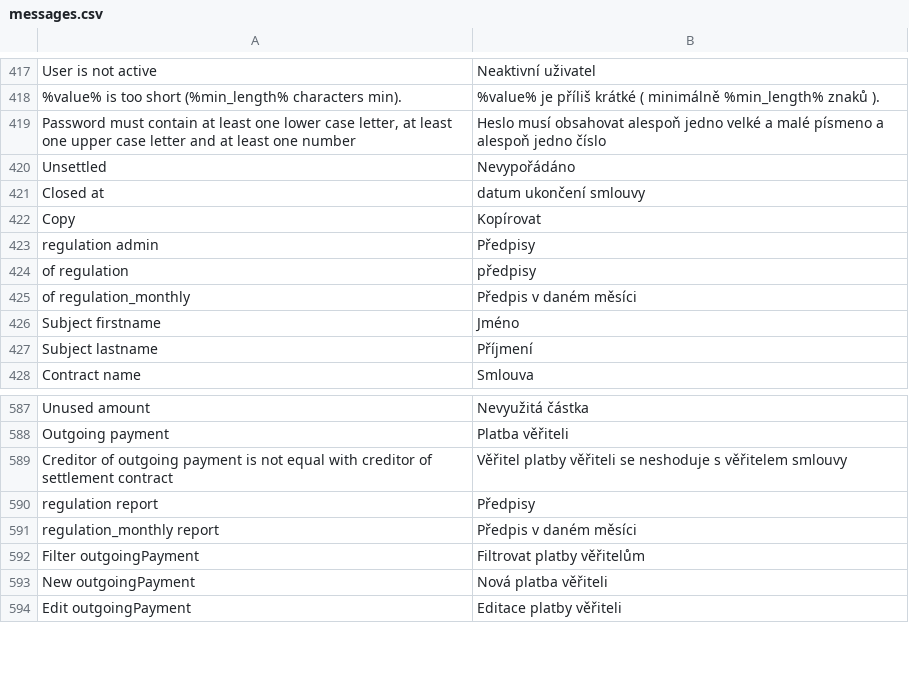
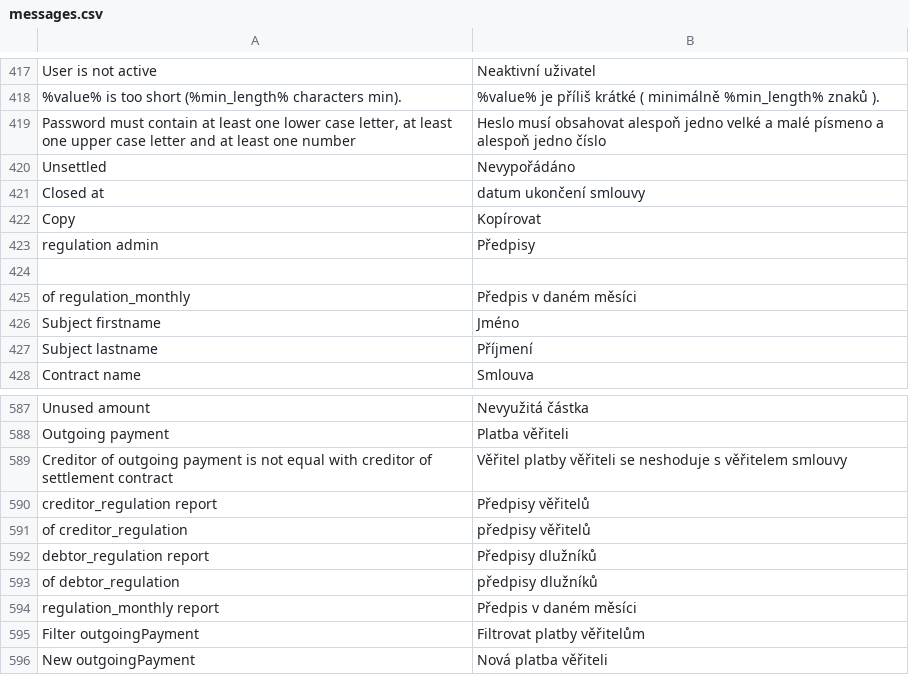
Before and after one commit to martinkulich/maur-creditors, a CSV file: data/translations/messages.csv, drawn as a sheet; only a part is shown, gaps mark what is left out; the shorter side is filled out with more unchanged rows.

Commit message:
rozdeleni reportu pro veritele a dluzniky

```diff
--- a/data/translations/messages.csv
+++ b/data/translations/messages.csv
@@ -423,3 +423,3 @@ Copy;Kopírovat
 regulation admin;Předpisy
-of regulation;předpisy
+
 of regulation_monthly;Předpis v daném měsíci
@@ -589,3 +589,6 @@ Outgoing payment;Platba věřiteli
 Creditor of outgoing payment is not equal with creditor of settlement contract;Věřitel platby věřiteli se neshoduje s věřitelem smlouvy
-regulation report;Předpisy
+creditor_regulation report;Předpisy věřitelů
+of creditor_regulation;předpisy věřitelů
+debtor_regulation report;Předpisy dlužníků
+of debtor_regulation;předpisy dlužníků
 regulation_monthly report;Předpis v daném měsíci
```
Also changed, not shown: 12 other files.
